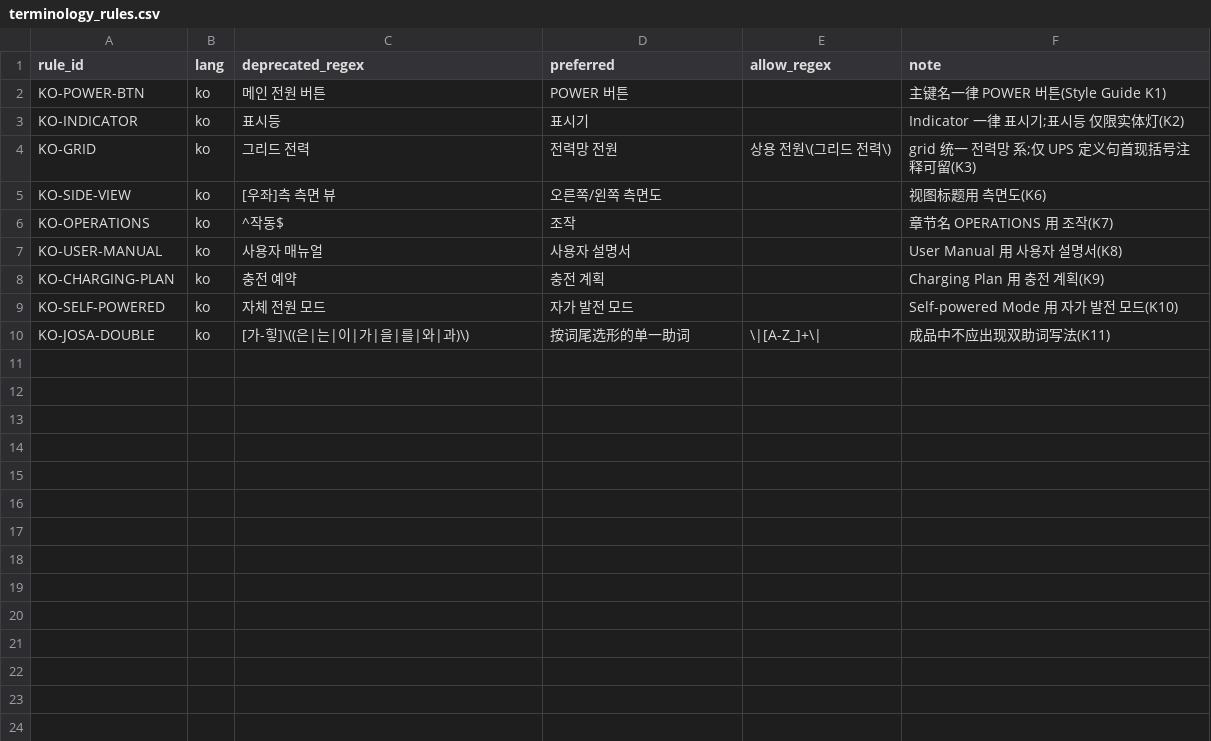
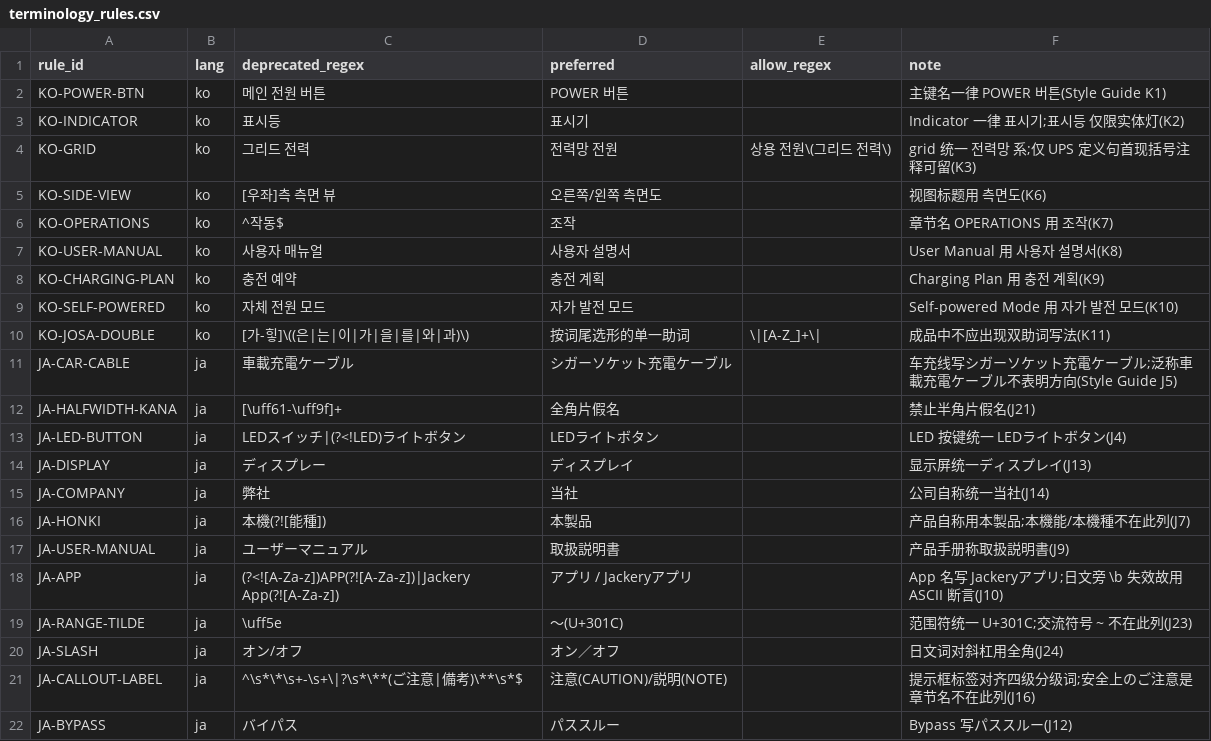
Before and after one commit to Bingboom/Hello-Docs, a CSV file: data/terminology_rules.csv, drawn as a sheet.

```diff
--- a/data/terminology_rules.csv
+++ b/data/terminology_rules.csv
@@ -10 +10,13 @@ KO-SELF-POWERED,ko,자체 전원 모드,자가 발전 모드,,Self-powered Mode
 KO-JOSA-DOUBLE,ko,[가-힣]\((은|는|이|가|을|를|와|과)\),按词尾选形的单一助词,\|[A-Z_]+\|,成品中不应出现双助词写法(K11)
+JA-CAR-CABLE,ja,車載充電ケーブル,シガーソケット充電ケーブル,,车充线写シガーソケット充電ケーブル;泛称車載充電ケーブル不表明方向(Style Guide J5)
+JA-HALFWIDTH-KANA,ja,[\uff61-\uff9f]+,全角片假名,,禁止半角片假名(J21)
+JA-LED-BUTTON,ja,LEDスイッチ|(?<!LED)ライトボタン,LEDライトボタン,,LED 按键统一 LEDライトボタン(J4)
+JA-DISPLAY,ja,ディスプレー,ディスプレイ,,显示屏统一ディスプレイ(J13)
+JA-COMPANY,ja,弊社,当社,,公司自称统一当社(J14)
+JA-HONKI,ja,本機(?![能種]),本製品,,产品自称用本製品;本機能/本機種不在此列(J7)
+JA-USER-MANUAL,ja,ユーザーマニュアル,取扱説明書,,产品手册称取扱説明書(J9)
+JA-APP,ja,(?<![A-Za-z])APP(?![A-Za-z])|Jackery App(?![A-Za-z]),アプリ / Jackeryアプリ,,App 名写 Jackeryアプリ;日文旁 \b 失效故用 ASCII 断言(J10)
+JA-RANGE-TILDE,ja,\uff5e,〜(U+301C),,范围符统一 U+301C;交流符号 ~ 不在此列(J23)
+JA-SLASH,ja,オン/オフ,オン／オフ,,日文词对斜杠用全角(J24)
+JA-CALLOUT-LABEL,ja,^\s*\*\s+-\s+\|?\s*\**(ご注意|備考)\**\s*$,注意(CAUTION)/説明(NOTE),,提示框标签对齐四级分级词;安全上のご注意是章节名不在此列(J16)
+JA-BYPASS,ja,バイパス,パススルー,,Bypass 写パススルー(J12)
```
Also changed, not shown: 4 other files.
